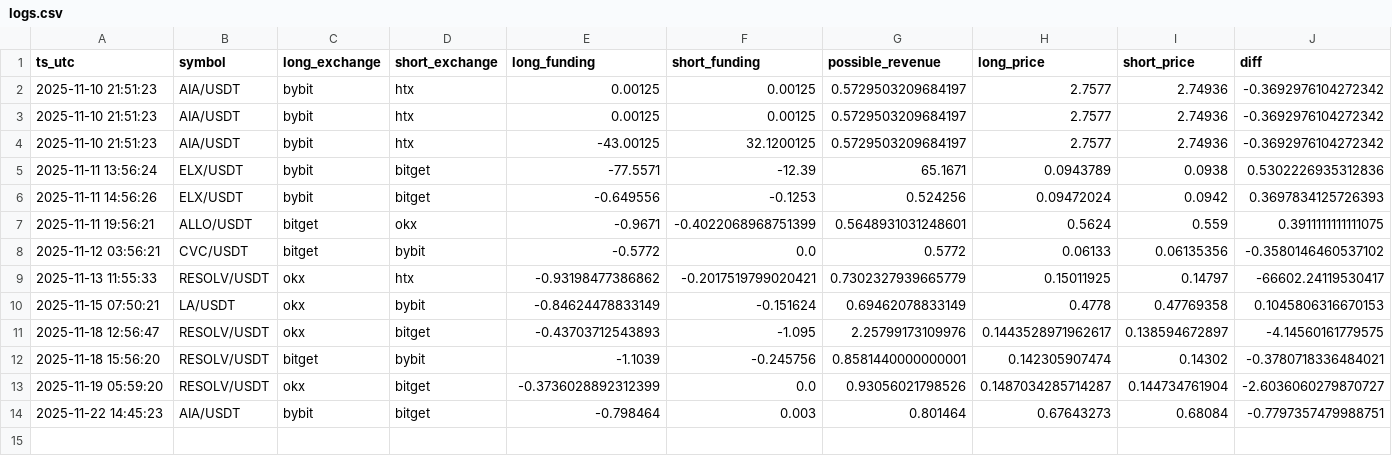
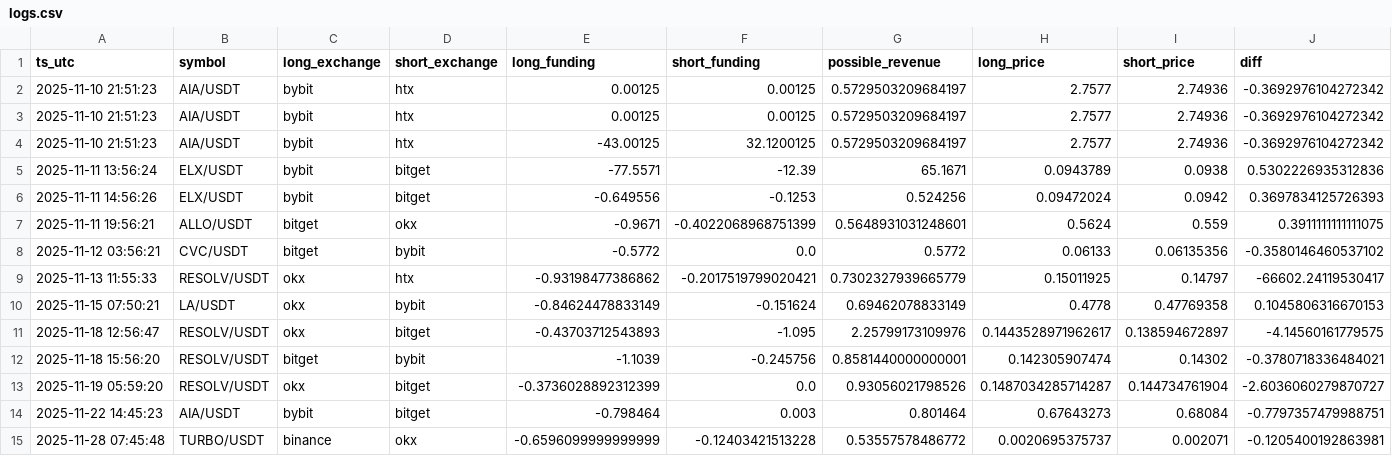
Before and after one commit to queeemowww/funfink, a CSV file: data/logs.csv, drawn as a sheet; only a part is shown; rows hold the shown columns only; the diff names each change by its address in the sheet, - before the commit and + after, or states it on an @@ line.

```diff
--- a/data/logs.csv
+++ b/data/logs.csv
+row 15: 2025-11-28 07:45:48 | TURBO/USDT | binance | okx | -0.6596099999999999 | -0.12403421513228 | 0.53557578486772 | 0.0020695375737 | 0.002071 | -0.1205400192863981
```
Also changed, not shown: 4 other files.
